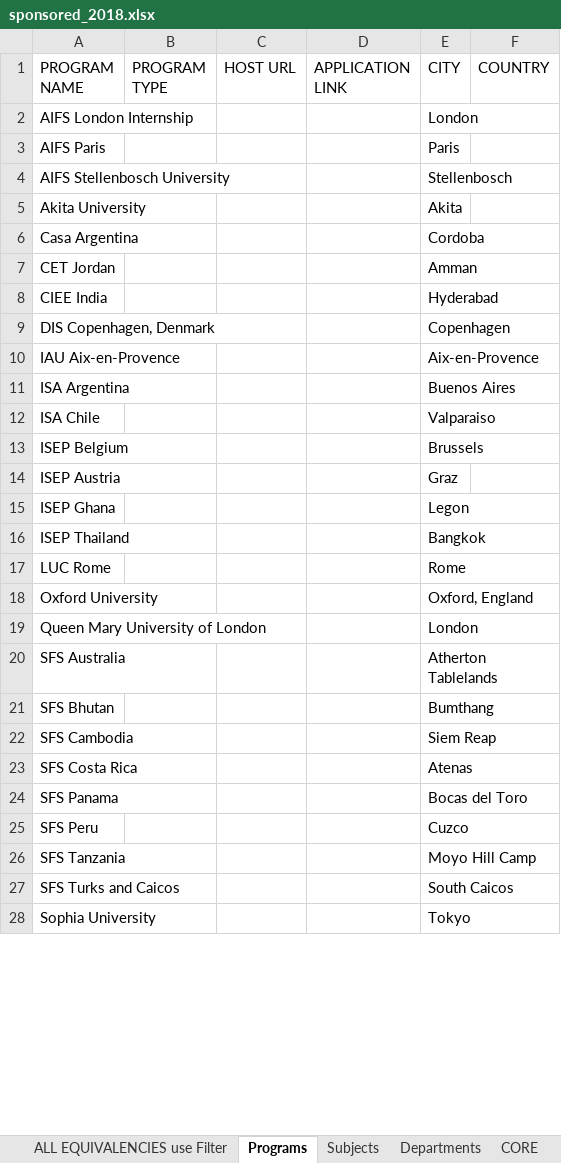
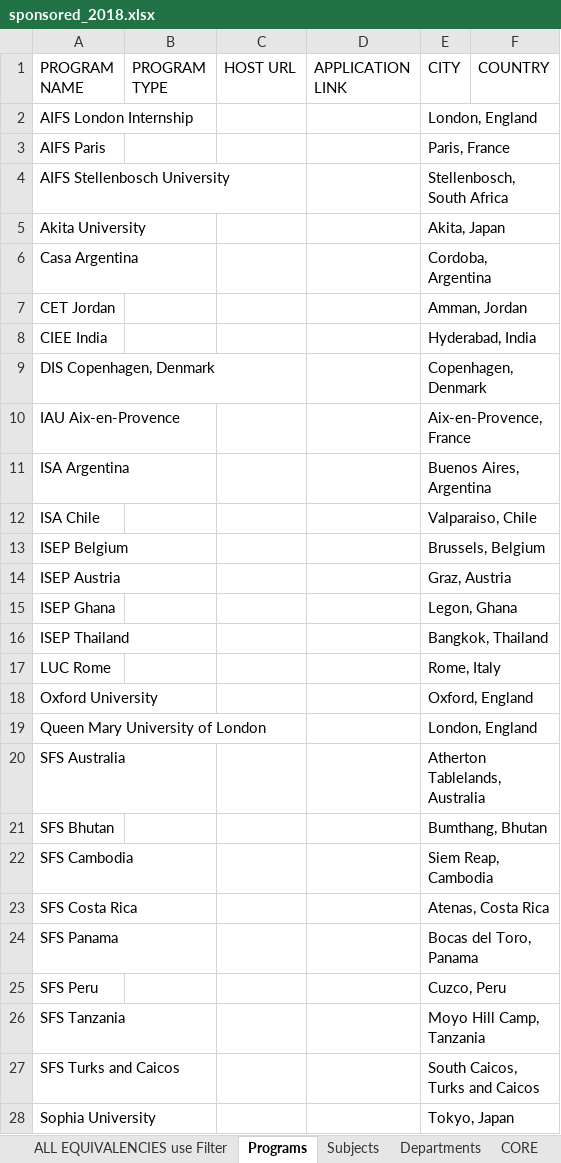
Before and after one commit to lrtibbetts/zags-abroad-backend, an Excel workbook: spreadsheets/sponsored_2018.xlsx, sheet Programs, drawn as a sheet; only a part is shown; values as stored, in another font and other column widths than the file's, no borders; the diff covers the shown part only; the diff names each change by its address in the sheet, - before the commit and + after, or states it on an @@ line.

Commit message:
added country for all programs

```diff
--- a/spreadsheets/sponsored_2018.xlsx (sheet Programs)
+++ b/spreadsheets/sponsored_2018.xlsx (sheet Programs)
-E2 (CITY): London
+E2 (CITY): London, England
-E3 (CITY): Paris
+E3 (CITY): Paris, France
-E4 (CITY): Stellenbosch
+E4 (CITY): Stellenbosch, South Africa
-E5 (CITY): Akita
+E5 (CITY): Akita, Japan
-E6 (CITY): Cordoba
+E6 (CITY): Cordoba, Argentina
-E7 (CITY): Amman
+E7 (CITY): Amman, Jordan
-E8 (CITY): Hyderabad
+E8 (CITY): Hyderabad, India
-E9 (CITY): Copenhagen
+E9 (CITY): Copenhagen, Denmark
-E10 (CITY): Aix-en-Provence
+E10 (CITY): Aix-en-Provence, France
-E11 (CITY): Buenos Aires
+E11 (CITY): Buenos Aires, Argentina
-E12 (CITY): Valparaiso
+E12 (CITY): Valparaiso, Chile
-E13 (CITY): Brussels
+E13 (CITY): Brussels, Belgium
-E14 (CITY): Graz
+E14 (CITY): Graz, Austria
-E15 (CITY): Legon
+E15 (CITY): Legon, Ghana
-E16 (CITY): Bangkok
+E16 (CITY): Bangkok, Thailand
-E17 (CITY): Rome
+E17 (CITY): Rome, Italy
-E19 (CITY): London
+E19 (CITY): London, England
-E20 (CITY): Atherton Tablelands
+E20 (CITY): Atherton Tablelands, Australia
-E21 (CITY): Bumthang
+E21 (CITY): Bumthang, Bhutan
-E22 (CITY): Siem Reap
+E22 (CITY): Siem Reap, Cambodia
-E23 (CITY): Atenas
+E23 (CITY): Atenas, Costa Rica
-E24 (CITY): Bocas del Toro
+E24 (CITY): Bocas del Toro, Panama
-E25 (CITY): Cuzco
+E25 (CITY): Cuzco, Peru
-E26 (CITY): Moyo Hill Camp
+E26 (CITY): Moyo Hill Camp, Tanzania
-E27 (CITY): South Caicos
+E27 (CITY): South Caicos, Turks and Caicos
-E28 (CITY): Tokyo
+E28 (CITY): Tokyo, Japan
```
Also changed, not shown: 7 edited cells elsewhere in this sheet.
